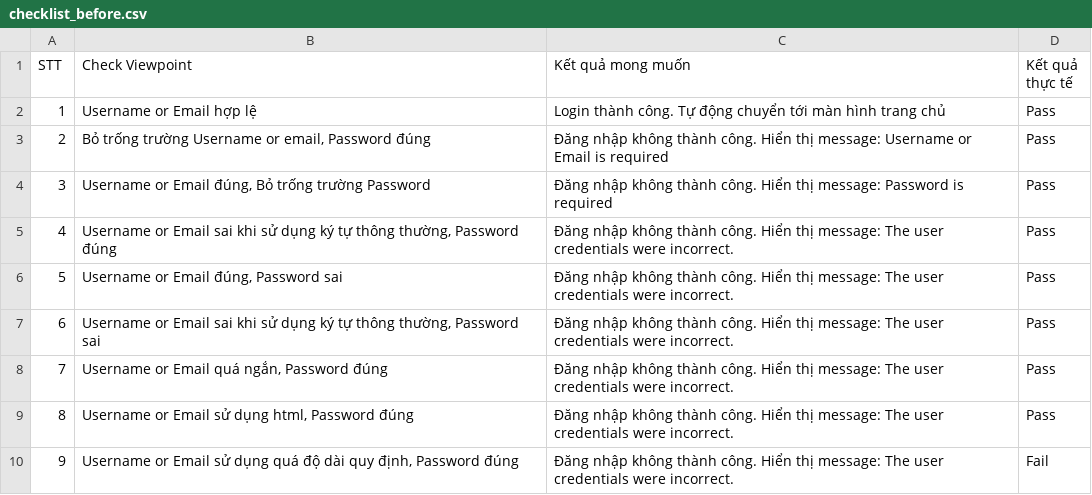
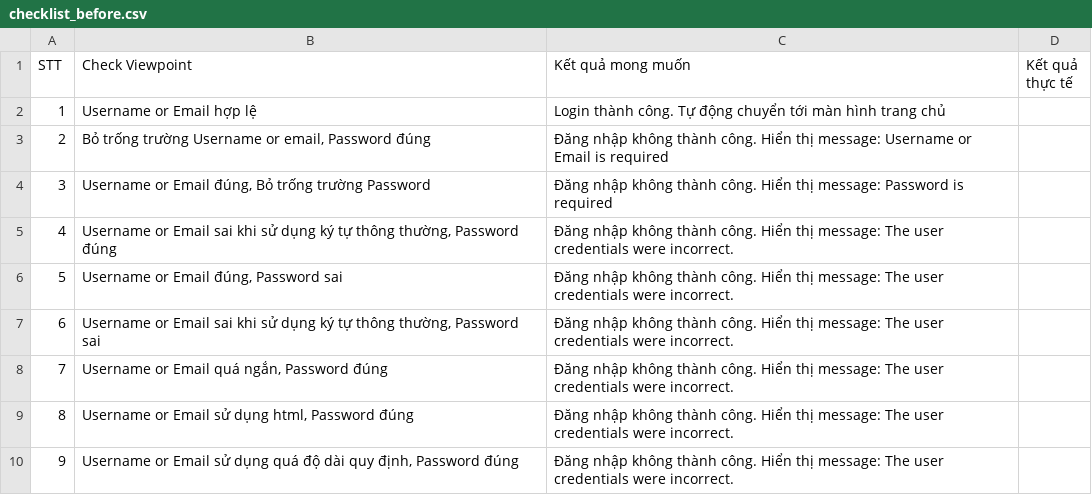
Before and after one commit to ntvan/viblo, a CSV file: 072018/checklist_before.csv, drawn as a sheet.

Commit message:
Update results

```diff
--- a/072018/checklist_before.csv
+++ b/072018/checklist_before.csv
@@ -1,10 +1,10 @@
 STT,Check Viewpoint,Kết quả mong muốn,Kết quả thực tế
-1,Username or Email hợp lệ ,Login thành công. Tự động chuyển tới màn hình trang chủ,Pass
-2,"Bỏ trống trường Username or email, Password đúng",Đăng nhập không thành công. Hiển thị message: Username or Email is required,Pass
-3,"Username or Email đúng, Bỏ trống trường Password",Đăng nhập không thành công. Hiển thị message: Password is required,Pass
-4,"Username or Email sai khi sử dụng ký tự thông thường, Password đúng",Đăng nhập không thành công. Hiển thị message: The user credentials were incorrect.,Pass
-5,"Username or Email đúng, Password sai",Đăng nhập không thành công. Hiển thị message: The user credentials were incorrect.,Pass
-6,"Username or Email sai khi sử dụng ký tự thông thường, Password sai",Đăng nhập không thành công. Hiển thị message: The user credentials were incorrect.,Pass
-7,"Username or Email quá ngắn, Password đúng",Đăng nhập không thành công. Hiển thị message: The user credentials were incorrect.,Pass
-8,"Username or Email sử dụng html, Password đúng",Đăng nhập không thành công. Hiển thị message: The user credentials were incorrect.,Pass
-9,"Username or Email sử dụng quá độ dài quy định, Password đúng",Đăng nhập không thành công. Hiển thị message: The user credentials were incorrect.,Fail
+1,Username or Email hợp lệ ,Login thành công. Tự động chuyển tới màn hình trang chủ,,
+2,"Bỏ trống trường Username or email, Password đúng",Đăng nhập không thành công. Hiển thị message: Username or Email is required,,
+3,"Username or Email đúng, Bỏ trống trường Password",Đăng nhập không thành công. Hiển thị message: Password is required,,
+4,"Username or Email sai khi sử dụng ký tự thông thường, Password đúng",Đăng nhập không thành công. Hiển thị message: The user credentials were incorrect.,,
+5,"Username or Email đúng, Password sai",Đăng nhập không thành công. Hiển thị message: The user credentials were incorrect.,,
+6,"Username or Email sai khi sử dụng ký tự thông thường, Password sai",Đăng nhập không thành công. Hiển thị message: The user credentials were incorrect.,,
+7,"Username or Email quá ngắn, Password đúng",Đăng nhập không thành công. Hiển thị message: The user credentials were incorrect.,,
+8,"Username or Email sử dụng html, Password đúng",Đăng nhập không thành công. Hiển thị message: The user credentials were incorrect.,,
+9,"Username or Email sử dụng quá độ dài quy định, Password đúng",Đăng nhập không thành công. Hiển thị message: The user credentials were incorrect.,,
```
